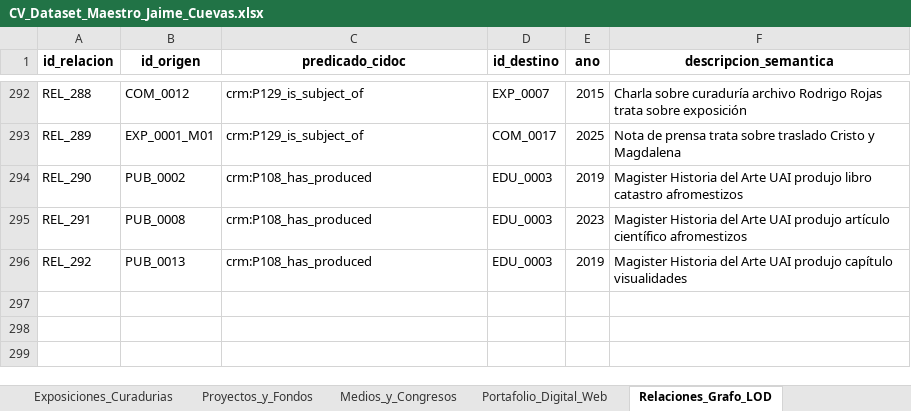
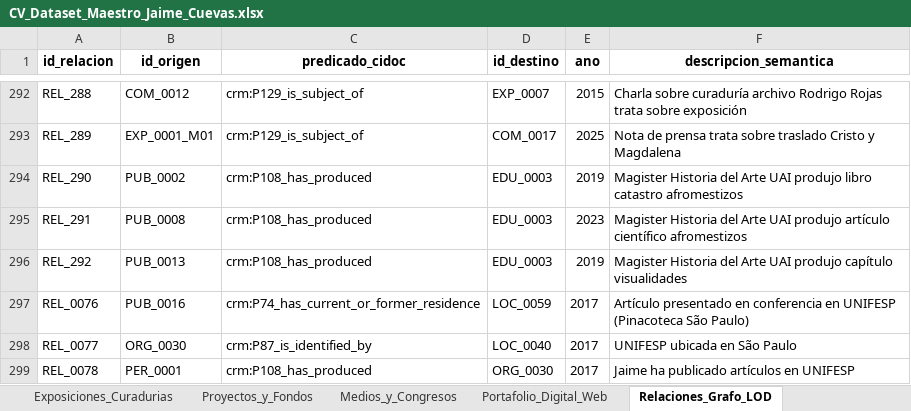
Before and after one commit to jaimeacuevas-cmd/jaime-cuevas-cv, an Excel workbook: data/CV_Dataset_Maestro_Jaime_Cuevas.xlsx, sheet Relaciones_Grafo_LOD, drawn as a sheet; only a part is shown, gaps mark what is left out; values as stored, in another font and other column widths than the file's, no borders; the diff names each change by its address in the sheet, - before the commit and + after, or states it on an @@ line.

```diff
--- a/data/CV_Dataset_Maestro_Jaime_Cuevas.xlsx (sheet Relaciones_Grafo_LOD)
+++ b/data/CV_Dataset_Maestro_Jaime_Cuevas.xlsx (sheet Relaciones_Grafo_LOD)
+row 297: REL_0076 | PUB_0016 | crm:P74_has_current_or_former_residence | LOC_0059 | 2017 | Artículo presentado en conferencia en UNIFESP (Pinacoteca São Paulo)
+row 298: REL_0077 | ORG_0030 | crm:P87_is_identified_by | LOC_0040 | 2017 | UNIFESP ubicada en São Paulo
+row 299: REL_0078 | PER_0001 | crm:P108_has_produced | ORG_0030 | 2017 | Jaime ha publicado artículos en UNIFESP
```
Also changed, not shown: sheet Lugares_y_Sedes, 3 other files.
